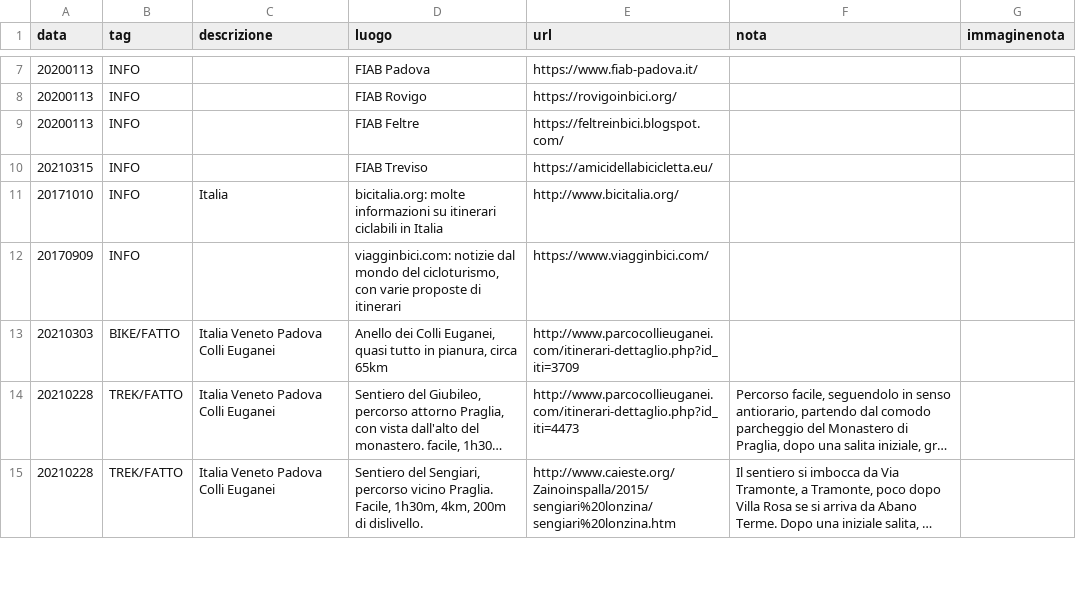
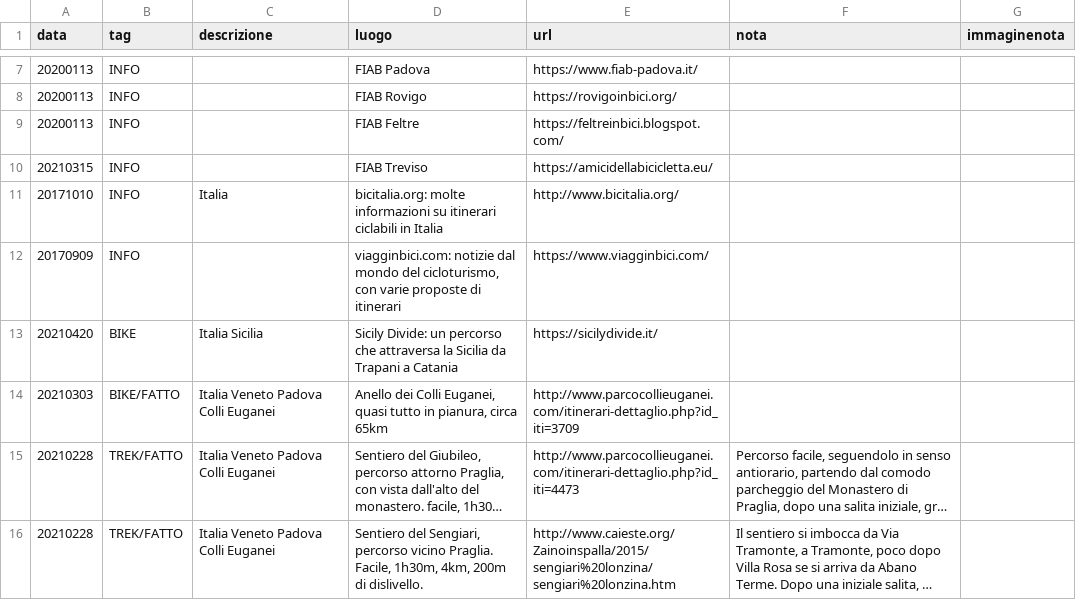
Before and after one commit to giammy/giammy.github.io, a CSV file: ciclozingarate/bici.csv, drawn as a sheet; only a part is shown, gaps mark what is left out; long unchanged cells end in …; the diff names each change by its address in the sheet, - before the commit and + after, or states it on an @@ line.

Commit message:
...

```diff
--- a/ciclozingarate/bici.csv
+++ b/ciclozingarate/bici.csv
+row 13: 20210420 | BIKE | Italia Sicilia | Sicily Divide: un percorso che attraversa la Sicilia da Trapani a Catania | https://sicilydivide.it/
```
